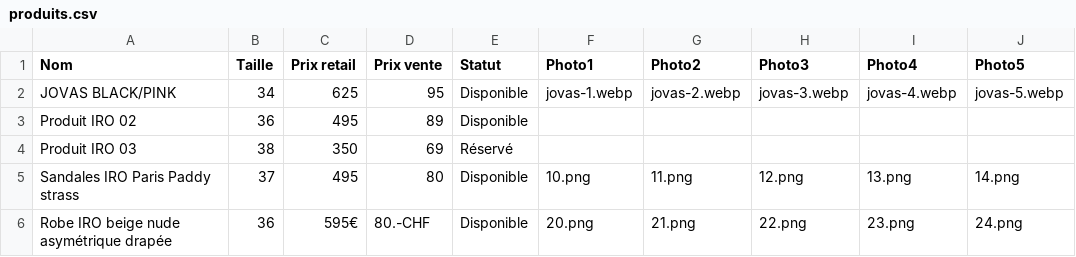
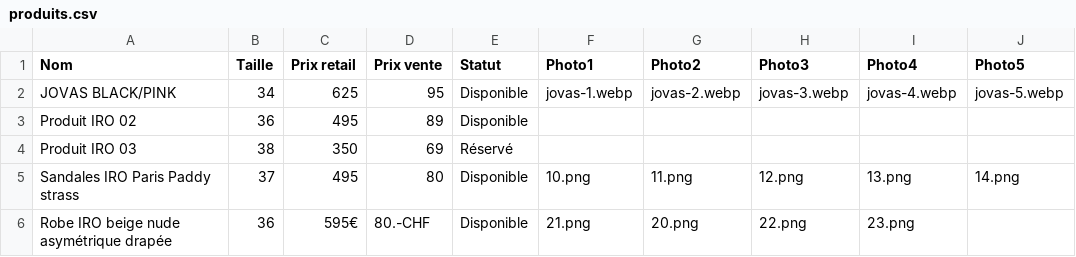
Before and after one commit to spaps74/catalogue-iro, a CSV file: produits.csv, drawn as a sheet.

Commit message:
Update produits.csv

```diff
--- a/produits.csv
+++ b/produits.csv
@@ -5,2 +5,2 @@ Produit IRO 03;38;350;69;Réservé;;;;;
 Sandales IRO Paris Paddy strass;37;495;80;Disponible;10.png;11.png;12.png;13.png;14.png
-Robe IRO beige nude asymétrique drapée;36;595€;80.-CHF;Disponible;20.png;21.png;22.png;23.png;24.png
+Robe IRO beige nude asymétrique drapée;36;595€;80.-CHF;Disponible;21.png;20.png;22.png;23.png;;
```
